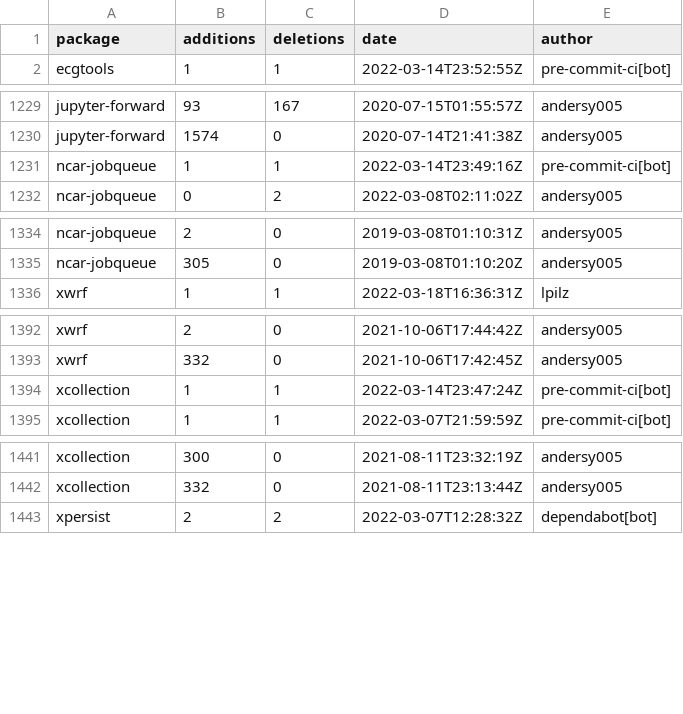
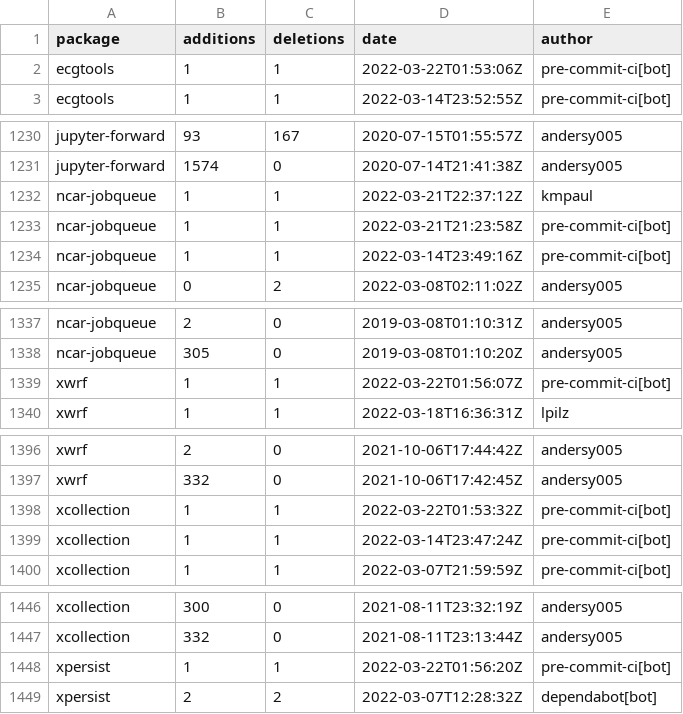
Before and after one commit to ncar-xdev/ncar-xdev.github.io, a CSV file: data/github_commits.csv, drawn as a sheet; only a part is shown, gaps mark what is left out.

```diff
--- a/data/github_commits.csv
+++ b/data/github_commits.csv
@@ -1,2 +1,3 @@
 package,additions,deletions,date,author
+ecgtools,1,1,2022-03-22T01:53:06Z,pre-commit-ci[bot]
 ecgtools,1,1,2022-03-14T23:52:55Z,pre-commit-ci[bot]
@@ -1230,2 +1231,4 @@ jupyter-forward,93,167,2020-07-15T01:55:57Z,andersy005
 jupyter-forward,1574,0,2020-07-14T21:41:38Z,andersy005
+ncar-jobqueue,1,1,2022-03-21T22:37:12Z,kmpaul
+ncar-jobqueue,1,1,2022-03-21T21:23:58Z,pre-commit-ci[bot]
 ncar-jobqueue,1,1,2022-03-14T23:49:16Z,pre-commit-ci[bot]
@@ -1335,2 +1338,3 @@ ncar-jobqueue,2,0,2019-03-08T01:10:31Z,andersy005
 ncar-jobqueue,305,0,2019-03-08T01:10:20Z,andersy005
+xwrf,1,1,2022-03-22T01:56:07Z,pre-commit-ci[bot]
 xwrf,1,1,2022-03-18T16:36:31Z,lpilz
@@ -1393,2 +1397,3 @@ xwrf,2,0,2021-10-06T17:44:42Z,andersy005
 xwrf,332,0,2021-10-06T17:42:45Z,andersy005
+xcollection,1,1,2022-03-22T01:53:32Z,pre-commit-ci[bot]
 xcollection,1,1,2022-03-14T23:47:24Z,pre-commit-ci[bot]
@@ -1442,2 +1447,3 @@ xcollection,300,0,2021-08-11T23:32:19Z,andersy005
 xcollection,332,0,2021-08-11T23:13:44Z,andersy005
+xpersist,1,1,2022-03-22T01:56:20Z,pre-commit-ci[bot]
 xpersist,2,2,2022-03-07T12:28:32Z,dependabot[bot]
```
Also changed, not shown: data/github_issues.csv, data/pypi_stats.csv.
